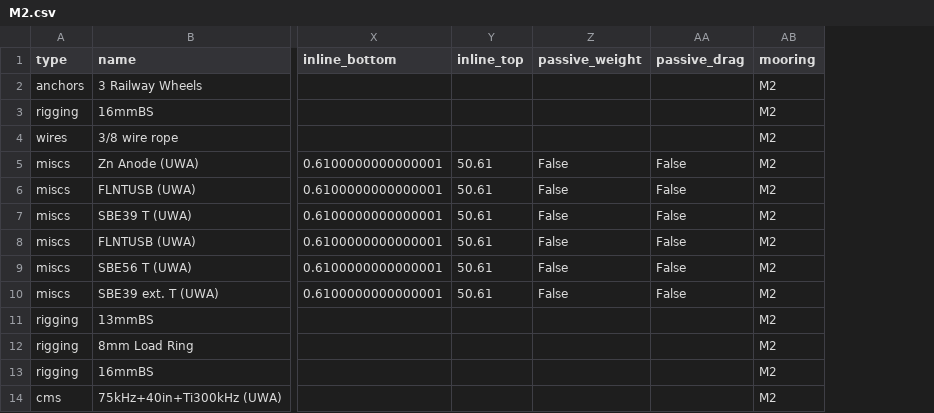
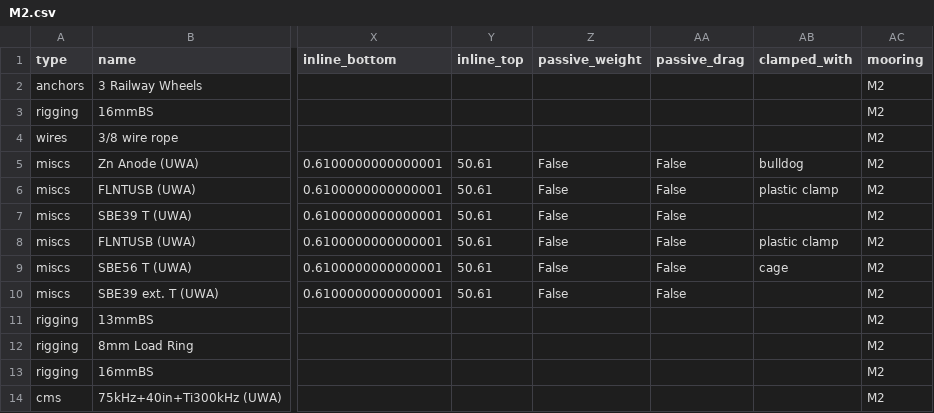
Before and after one commit to rdkreij/moords, a CSV file: output/example/export/M2.csv, drawn as a sheet; only a part is shown, gaps mark what is left out; the diff names each change by its address in the sheet, - before the commit and + after, or states it on an @@ line.

Commit message:
update table format

```diff
--- a/output/example/export/M2.csv
+++ b/output/example/export/M2.csv
+column AB (clamped_with), rows 5-9: bulldog | plastic clamp |  | plastic clamp | cage
```
Also changed, not shown: output/example/export/M1.csv, 14 other files.
